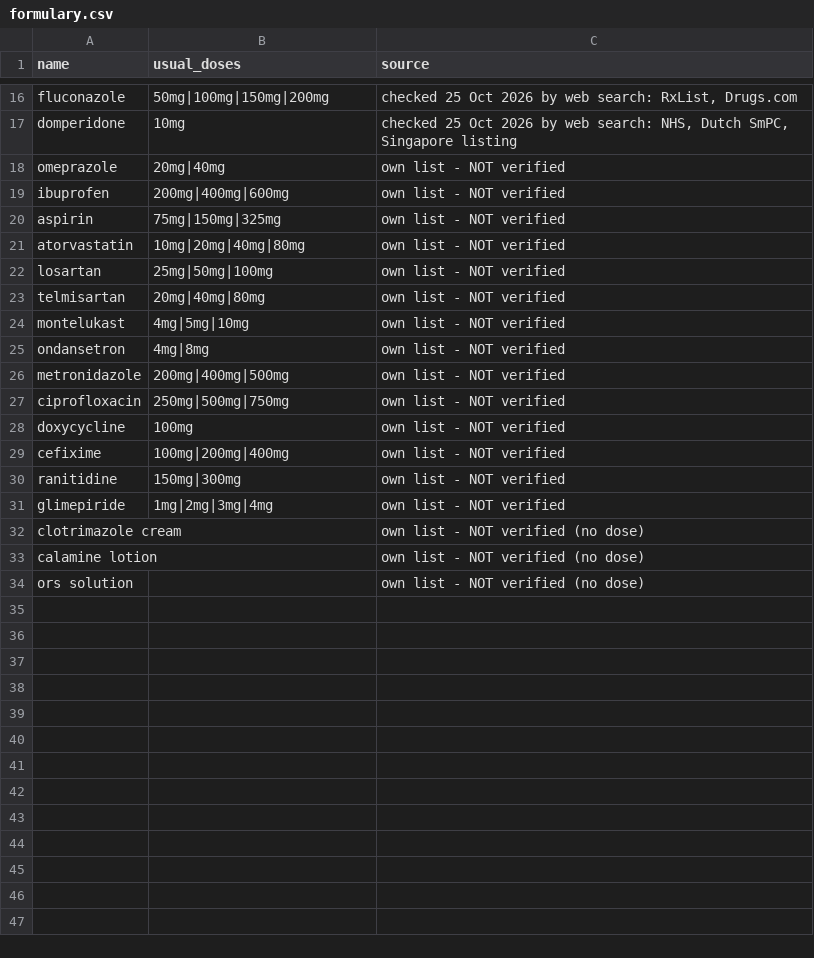
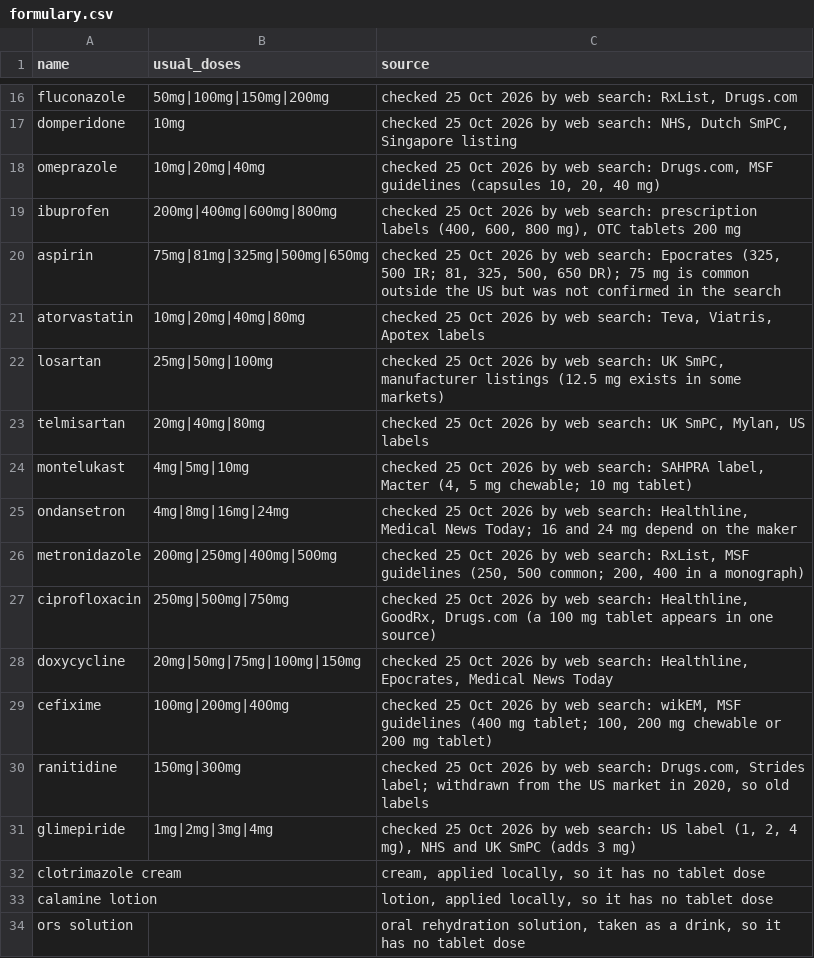
Before and after one commit to kanchankharat09/DocAssistant, a CSV file: summary_service/formulary.csv, drawn as a sheet; only a part is shown, gaps mark what is left out; the diff names each change by its address in the sheet, - before the commit and + after, or states it on an @@ line.

```diff
--- a/summary_service/formulary.csv
+++ b/summary_service/formulary.csv
-B18 (usual_doses): 20mg|40mg
+B18 (usual_doses): 10mg|20mg|40mg
-C18 (source): own list - NOT verified
+C18 (source): checked 25 Oct 2026 by web search: Drugs.com, MSF guidelines (capsules 10, 20, 40 mg)
-B19 (usual_doses): 200mg|400mg|600mg
+B19 (usual_doses): 200mg|400mg|600mg|800mg
-C19 (source): own list - NOT verified
+C19 (source): checked 25 Oct 2026 by web search: prescription labels (400, 600, 800 mg), OTC tablets 200 mg
-B20 (usual_doses): 75mg|150mg|325mg
+B20 (usual_doses): 75mg|81mg|325mg|500mg|650mg
-C20 (source): own list - NOT verified
+C20 (source): checked 25 Oct 2026 by web search: Epocrates (325, 500 IR; 81, 325, 500, 650 DR); 75 mg is common outside the US but was not confirmed in the search
-C21 (source): own list - NOT verified
+C21 (source): checked 25 Oct 2026 by web search: Teva, Viatris, Apotex labels
-C22 (source): own list - NOT verified
+C22 (source): checked 25 Oct 2026 by web search: UK SmPC, manufacturer listings (12.5 mg exists in some markets)
-C23 (source): own list - NOT verified
+C23 (source): checked 25 Oct 2026 by web search: UK SmPC, Mylan, US labels
-C24 (source): own list - NOT verified
+C24 (source): checked 25 Oct 2026 by web search: SAHPRA label, Macter (4, 5 mg chewable; 10 mg tablet)
-B25 (usual_doses): 4mg|8mg
+B25 (usual_doses): 4mg|8mg|16mg|24mg
-C25 (source): own list - NOT verified
+C25 (source): checked 25 Oct 2026 by web search: Healthline, Medical News Today; 16 and 24 mg depend on the maker
-B26 (usual_doses): 200mg|400mg|500mg
+B26 (usual_doses): 200mg|250mg|400mg|500mg
-C26 (source): own list - NOT verified
+C26 (source): checked 25 Oct 2026 by web search: RxList, MSF guidelines (250, 500 common; 200, 400 in a monograph)
-C27 (source): own list - NOT verified
+C27 (source): checked 25 Oct 2026 by web search: Healthline, GoodRx, Drugs.com (a 100 mg tablet appears in one source)
-B28 (usual_doses): 100mg
+B28 (usual_doses): 20mg|50mg|75mg|100mg|150mg
-C28 (source): own list - NOT verified
+C28 (source): checked 25 Oct 2026 by web search: Healthline, Epocrates, Medical News Today
-C29 (source): own list - NOT verified
+C29 (source): checked 25 Oct 2026 by web search: wikEM, MSF guidelines (400 mg tablet; 100, 200 mg chewable or 200 mg tablet)
-C30 (source): own list - NOT verified
+C30 (source): checked 25 Oct 2026 by web search: Drugs.com, Strides label; withdrawn from the US market in 2020, so old labels
-C31 (source): own list - NOT verified
+C31 (source): checked 25 Oct 2026 by web search: US label (1, 2, 4 mg), NHS and UK SmPC (adds 3 mg)
-C32 (source): own list - NOT verified (no dose)
+C32 (source): cream, applied locally, so it has no tablet dose
-C33 (source): own list - NOT verified (no dose)
+C33 (source): lotion, applied locally, so it has no tablet dose
-C34 (source): own list - NOT verified (no dose)
+C34 (source): oral rehydration solution, taken as a drink, so it has no tablet dose
```
